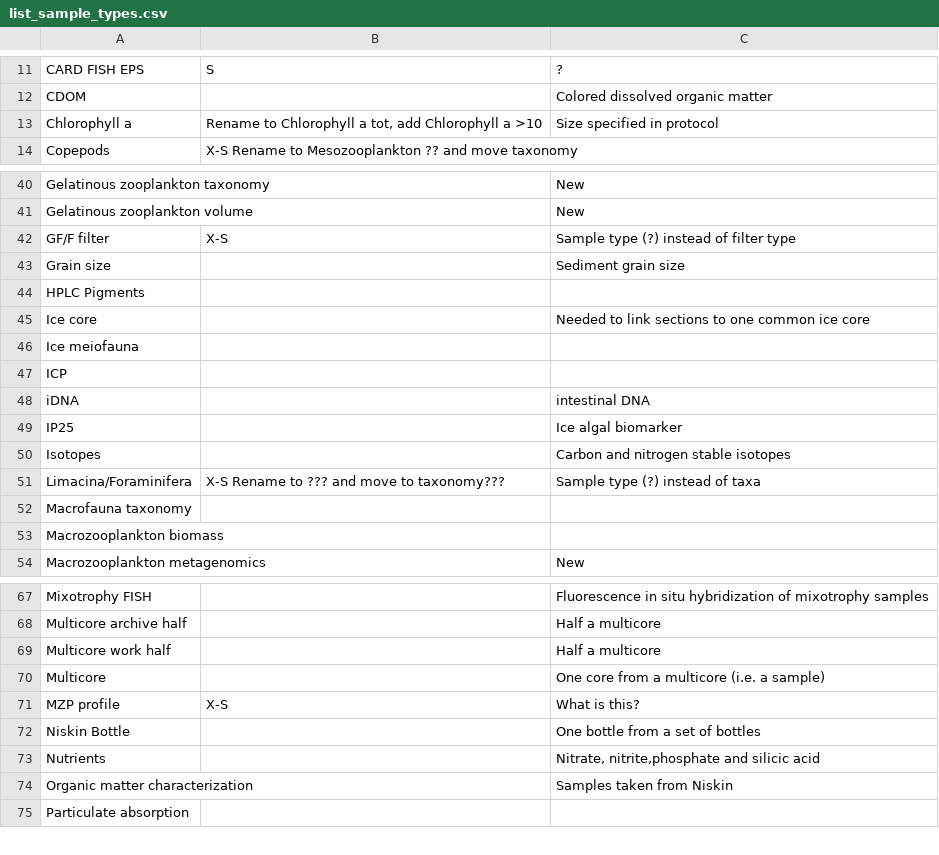
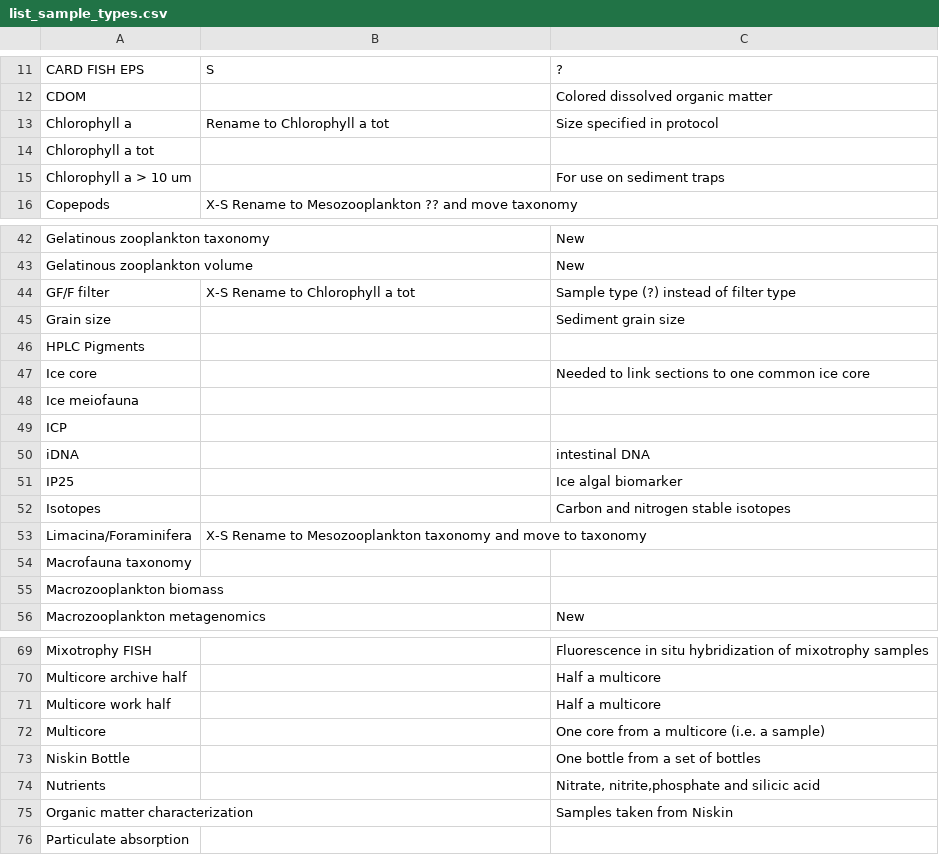
Before and after one commit to umeldt/darwinsheet, a CSV file: config/list_sample_types.csv, drawn as a sheet; only a part is shown, gaps mark what is left out.

```diff
--- a/config/list_sample_types.csv
+++ b/config/list_sample_types.csv
@@ -12,3 +12,5 @@ CARD FISH EPS,S,?
 CDOM,, Colored dissolved organic matter
-Chlorophyll a,"Rename to Chlorophyll a tot, add Chlorophyll a >10",Size specified in protocol
+Chlorophyll a,"Rename to Chlorophyll a tot",Size specified in protocol
+Chlorophyll a tot,,
+Chlorophyll a > 10 um,,For use on sediment traps
 Copepods,X-S Rename to Mesozooplankton ?? and move taxonomy ,
@@ -41,3 +43,3 @@ Gelatinous zooplankton taxonomy,,New
 Gelatinous zooplankton volume,,New
-GF/F filter,X-S,Sample type (?) instead of filter type
+GF/F filter,X-S Rename to Chlorophyll a tot,Sample type (?) instead of filter type
 Grain size,, Sediment grain size
@@ -50,3 +52,3 @@ IP25,,Ice algal biomarker
 Isotopes,, Carbon and nitrogen stable isotopes
-Limacina/Foraminifera,X-S Rename to ??? and move to taxonomy???,Sample type (?) instead of taxa
+Limacina/Foraminifera,X-S Rename to Mesozooplankton taxonomy and move to taxonomy,
 Macrofauna taxonomy,,
@@ -70,3 +72,2 @@ Multicore work half,, Half a multicore
 Multicore,, One core from a multicore (i.e. a sample)
-MZP profile,X-S,What is this?
 Niskin Bottle,, One bottle from a set of bottles
```
Also changed, not shown: config/list_gear_types.csv.
